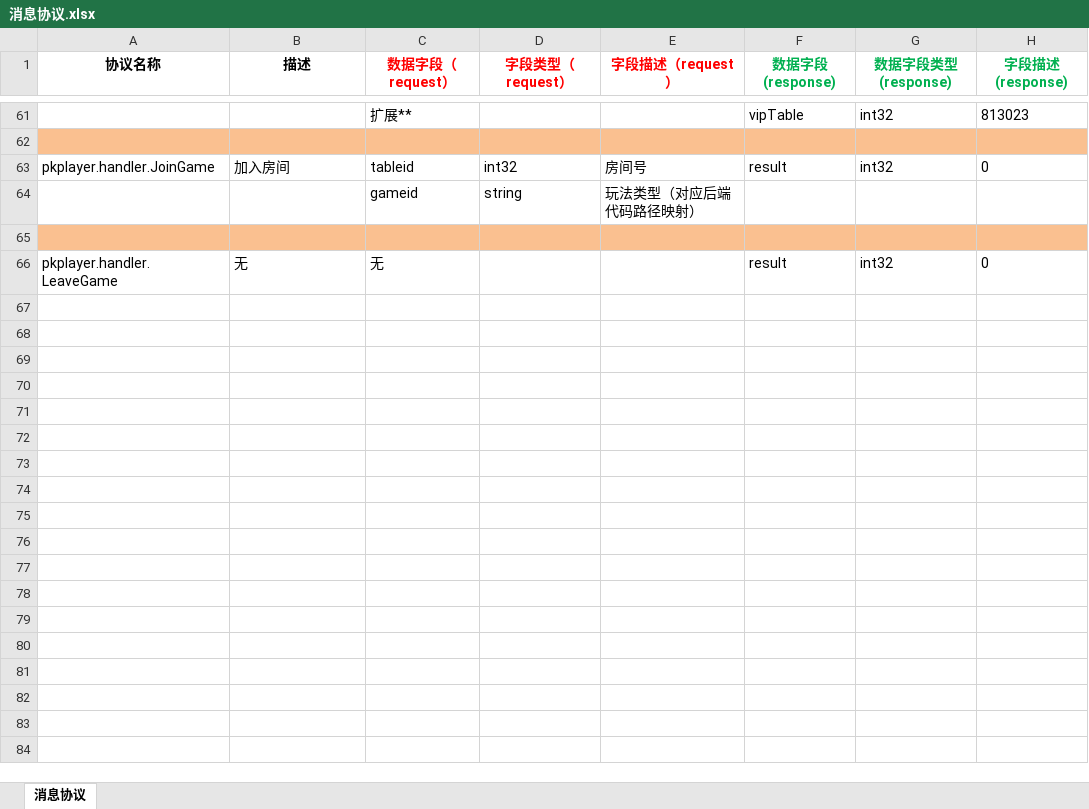
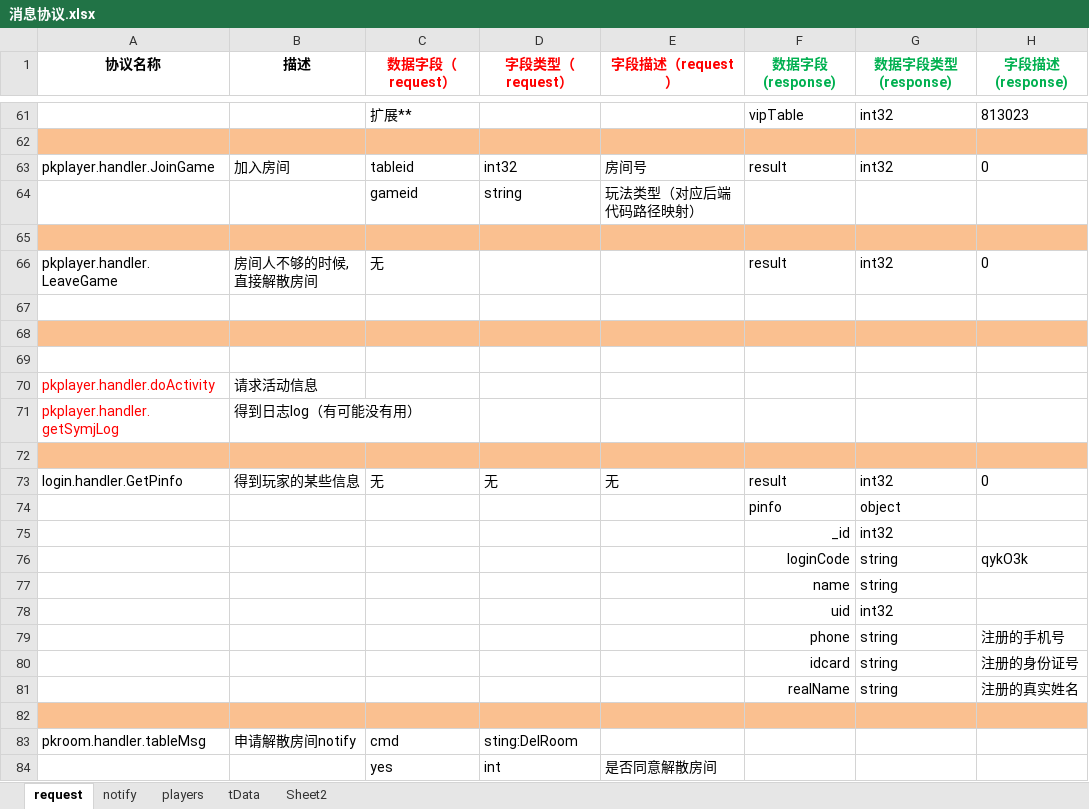
Before and after one commit to tangLovemi/zjmj, an Excel workbook: 消息协议.xlsx, sheet request, drawn as a sheet; only a part is shown, gaps mark what is left out; values as stored, in another font and other column widths than the file's, no borders; the diff covers the shown part only; the diff names each change by its address in the sheet, - before the commit and + after, or states it on an @@ line.

```diff
--- a/消息协议.xlsx (sheet request)
+++ b/消息协议.xlsx (sheet request)
-sheet tab: 消息协议
+sheet tab: request
+sheet tab: notify
+sheet tab: players
+sheet tab: tData
+sheet tab: Sheet2
-B66 (描述): 无
+B66 (描述): 房间人不够的时候,直接解散房间
+row 67: (empty)
+row 68: (empty)
+row 69: (empty)
+row 70: pkplayer.handler.doActivity | 请求活动信息
+row 71: pkplayer.handler.getSymjLog | 得到日志log（有可能没有用）
+row 72: (empty)
+row 73: login.handler.GetPinfo | 得到玩家的某些信息 | 无 | 无 | 无 | result | int32 | 0
+row 74:  |  |  |  |  | pinfo | object
+row 75:  |  |  |  |  | _id | int32
+row 76:  |  |  |  |  | loginCode | string | qykO3k
+row 77:  |  |  |  |  | name | string
+row 78:  |  |  |  |  | uid | int32
+row 79:  |  |  |  |  | phone | string | 注册的手机号
+row 80:  |  |  |  |  | idcard | string | 注册的身份证号
+row 81:  |  |  |  |  | realName | string | 注册的真实姓名
+row 82: (empty)
+row 83: pkroom.handler.tableMsg | 申请解散房间notify | cmd | sting:DelRoom
+row 84:  |  | yes | int | 是否同意解散房间
```
Also changed, not shown: 32 added rows elsewhere in this sheet, 13 other files.
